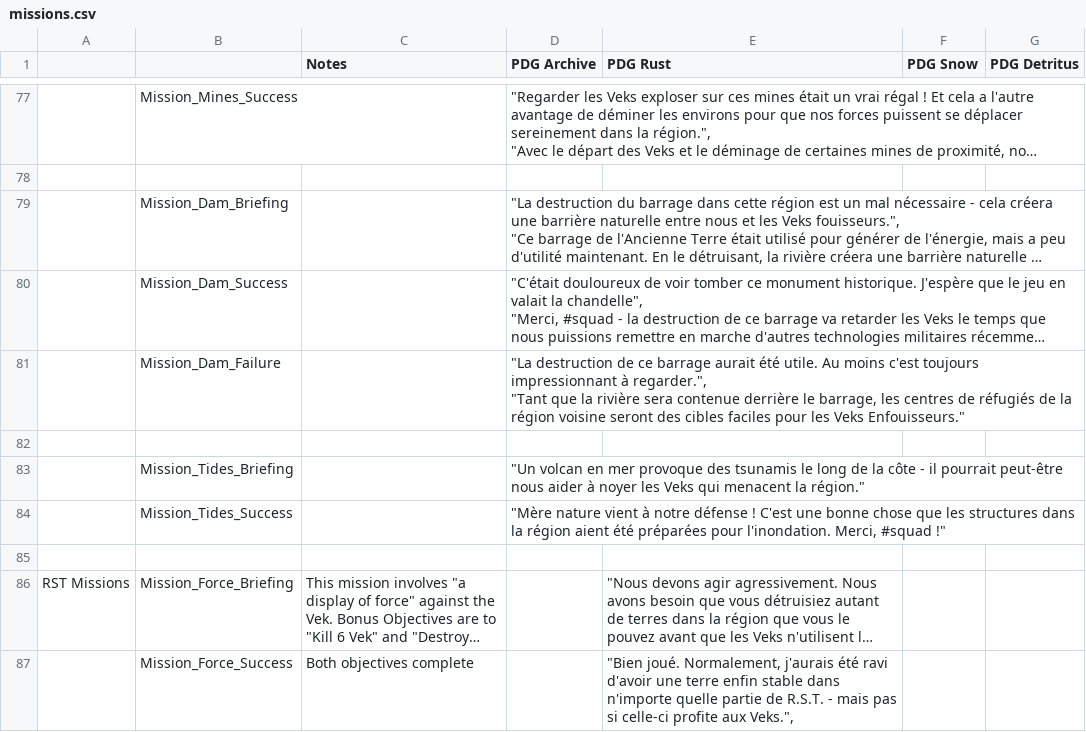
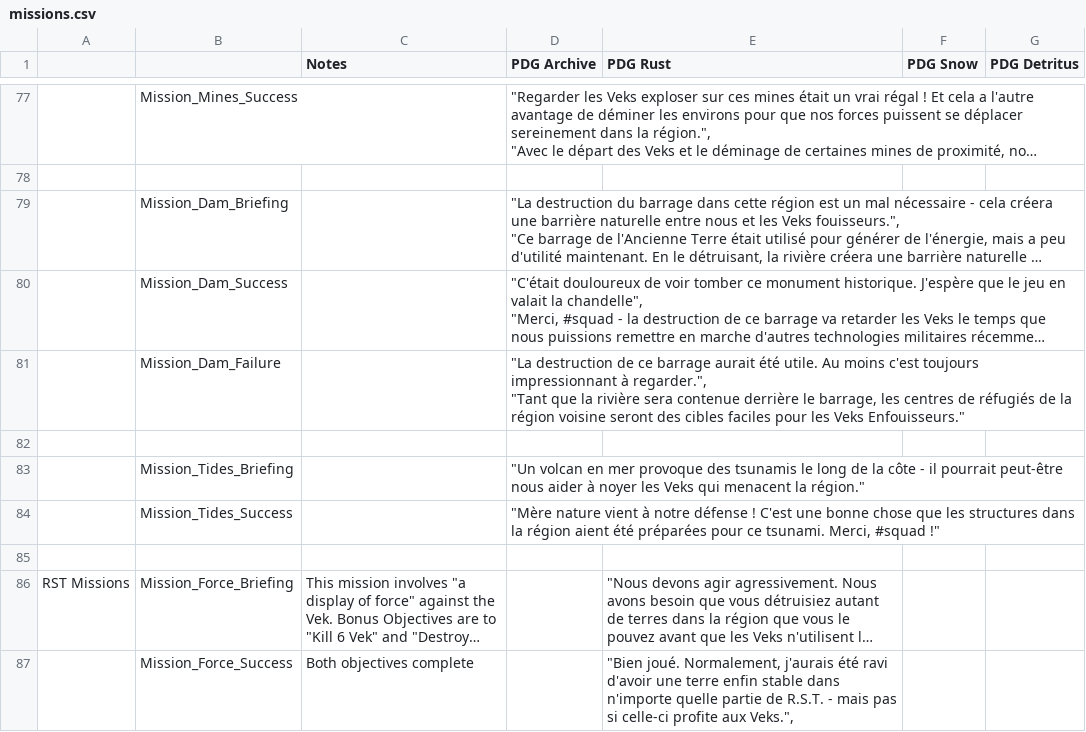
Before and after one commit to pilax/ITB-translate, a CSV file: scripts/personalities/missions.csv, drawn as a sheet; only a part is shown, gaps mark what is left out; long unchanged cells end in …; the diff names each change by its address in the sheet, - before the commit and + after, or states it on an @@ line.

```diff
--- a/scripts/personalities/missions.csv
+++ b/scripts/personalities/missions.csv
-D84 (PDG Archive): …préparées pour l'inondation. Merci, #squad…
+D84 (PDG Archive): …préparées pour ce tsunami. Merci, #squad…
```
Also changed, not shown: scripts/personalities/pilots.csv.
